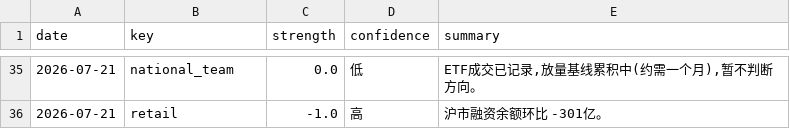
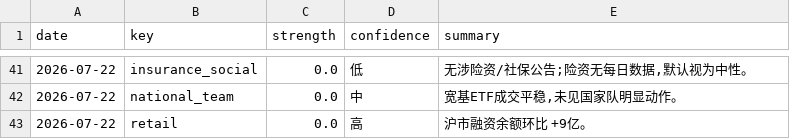
Before and after one commit to zz497676-ai/stock, a CSV file: data/verdicts.csv, drawn as a sheet; only a part is shown, gaps mark what is left out; the diff covers the shown part only.

```diff
--- a/data/verdicts.csv
+++ b/data/verdicts.csv
@@ -35,2 +41,3 @@ date,key,strength,confidence,summary
-2026-07-21,national_team,0.0,低,"ETF成交已记录,放量基线累积中(约需一个月),暂不判断方向。"
-2026-07-21,retail,-1.0,高,沪市融资余额环比 -301亿。
+2026-07-22,insurance_social,0.0,低,"无涉险资/社保公告;险资无每日数据,默认视为中性。"
+2026-07-22,national_team,0.0,中,"宽基ETF成交平稳,未见国家队明显动作。"
+2026-07-22,retail,0.0,高,沪市融资余额环比 +9亿。
```
Also changed, not shown: 6 added rows and 11 moved rows elsewhere in this file, data/hot_money.csv, data/national_team.csv, 16 other files.
